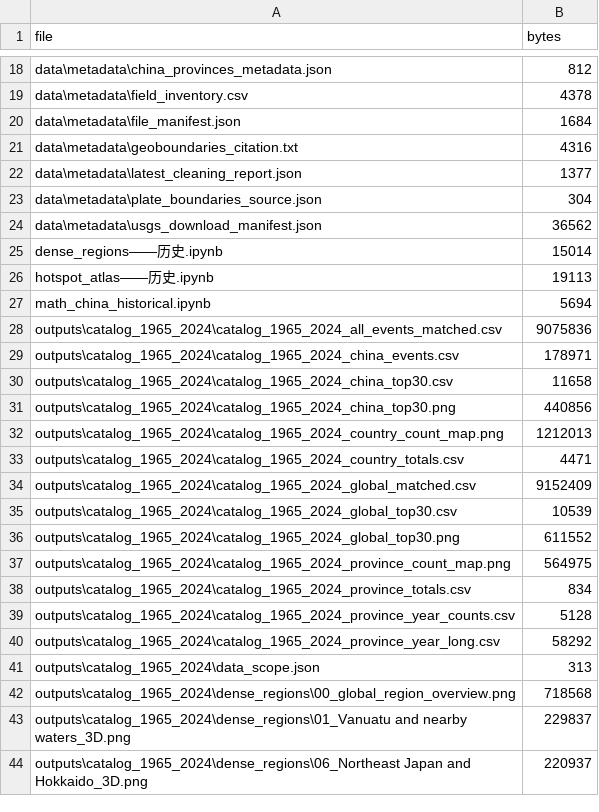
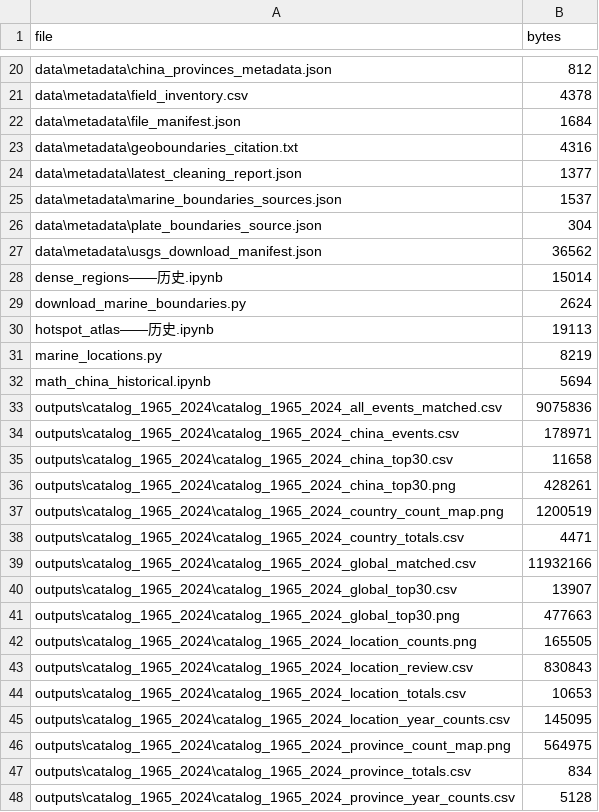
Before and after one commit to pig-xuan/Earthquake_Data_Processing_Workshop_I_Project, a CSV file: B部分_文件清单.csv, drawn as a sheet; only a part is shown, gaps mark what is left out; the shorter side is filled out with more unchanged rows; the diff covers the shown part only.

Commit message:
Update Part B marine locations, figures and report

```diff
--- a/B部分_文件清单.csv
+++ b/B部分_文件清单.csv
@@ -22,2 +24,3 @@ data\metadata\geoboundaries_citation.txt,4316
 data\metadata\latest_cleaning_report.json,1377
+data\metadata\marine_boundaries_sources.json,1537
 data\metadata\plate_boundaries_source.json,304
@@ -25,3 +28,5 @@ data\metadata\usgs_download_manifest.json,36562
 dense_regions——历史.ipynb,15014
+download_marine_boundaries.py,2624
 hotspot_atlas——历史.ipynb,19113
+marine_locations.py,8219
 math_china_historical.ipynb,5694
@@ -30,8 +35,12 @@ outputs\catalog_1965_2024\catalog_1965_2024_china_events.csv,178971
 outputs\catalog_1965_2024\catalog_1965_2024_china_top30.csv,11658
-outputs\catalog_1965_2024\catalog_1965_2024_china_top30.png,440856
-outputs\catalog_1965_2024\catalog_1965_2024_country_count_map.png,1212013
+outputs\catalog_1965_2024\catalog_1965_2024_china_top30.png,428261
+outputs\catalog_1965_2024\catalog_1965_2024_country_count_map.png,1200519
 outputs\catalog_1965_2024\catalog_1965_2024_country_totals.csv,4471
-outputs\catalog_1965_2024\catalog_1965_2024_global_matched.csv,9152409
-outputs\catalog_1965_2024\catalog_1965_2024_global_top30.csv,10539
-outputs\catalog_1965_2024\catalog_1965_2024_global_top30.png,611552
+outputs\catalog_1965_2024\catalog_1965_2024_global_matched.csv,11932166
+outputs\catalog_1965_2024\catalog_1965_2024_global_top30.csv,13907
+outputs\catalog_1965_2024\catalog_1965_2024_global_top30.png,477663
+outputs\catalog_1965_2024\catalog_1965_2024_location_counts.png,165505
+outputs\catalog_1965_2024\catalog_1965_2024_location_review.csv,830843
+outputs\catalog_1965_2024\catalog_1965_2024_location_totals.csv,10653
+outputs\catalog_1965_2024\catalog_1965_2024_location_year_counts.csv,145095
 outputs\catalog_1965_2024\catalog_1965_2024_province_count_map.png,564975
```
Also changed, not shown: 6 added rows and 14 edited cells elsewhere in this file, 3 other files.
